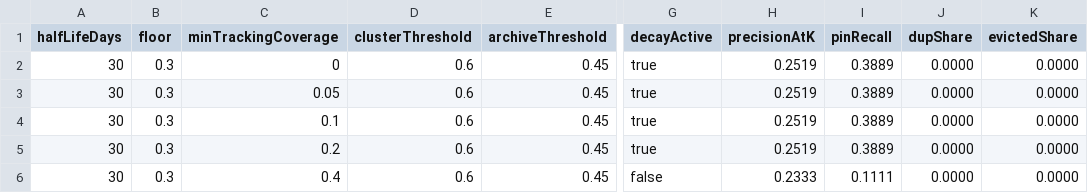
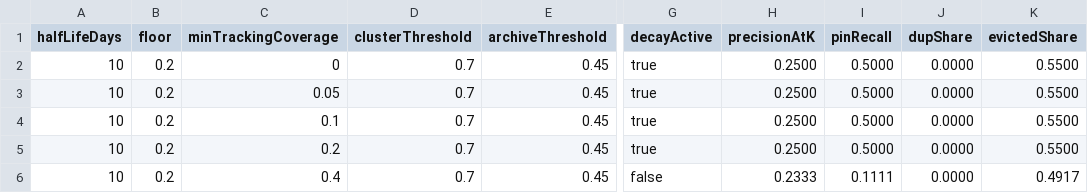
Before and after one commit to waliean/tdai-forgetting, a CSV file: docs/experiments/参数敏感度-2026-11-06/longtext-minTrackingCoverage.csv, drawn as a sheet; only a part is shown, gaps mark what is left out; the diff names each change by its address in the sheet, - before the commit and + after, or states it on an @@ line.

```diff
--- a/docs/experiments/参数敏感度-2026-11-06/longtext-minTrackingCoverage.csv
+++ b/docs/experiments/参数敏感度-2026-11-06/longtext-minTrackingCoverage.csv
-A2:A6 (halfLifeDays): 30
+A2:A6 (halfLifeDays): 10
-B2:B6 (floor): 0.3
+B2:B6 (floor): 0.2
-D2:D6 (clusterThreshold): 0.6
+D2:D6 (clusterThreshold): 0.7
-H2:H5 (precisionAtK): 0.2519
+H2:H5 (precisionAtK): 0.2500
-I2:I5 (pinRecall): 0.3889
+I2:I5 (pinRecall): 0.5000
-K2:K5 (evictedShare): 0.0000
+K2:K5 (evictedShare): 0.5500
-K6 (evictedShare): 0.0000
+K6 (evictedShare): 0.4917
```
Also changed, not shown: docs/experiments/参数敏感度-2026-11-06/longtext-archiveLow.csv, docs/experiments/参数敏感度-2026-11-06/longtext-archiveThreshold.csv, 25 other files.
